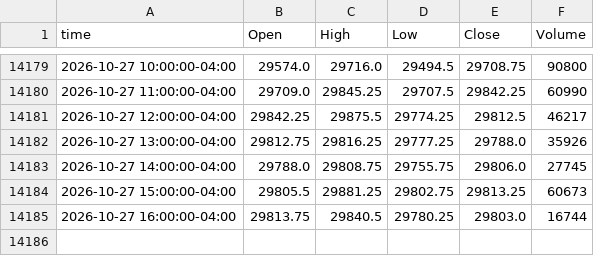
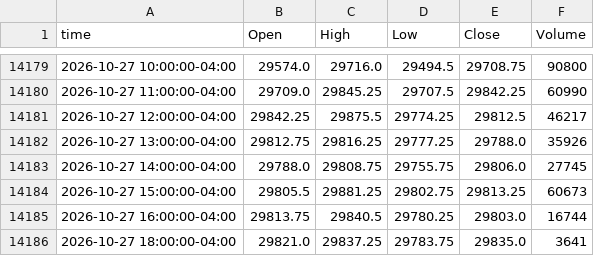
Before and after one commit to ductran1987/pharmd-bars, a CSV file: bars/NQ_1h.csv, drawn as a sheet; only a part is shown, gaps mark what is left out.

```diff
--- a/bars/NQ_1h.csv
+++ b/bars/NQ_1h.csv
@@ -14185 +14185,2 @@ time,Open,High,Low,Close,Volume
 2026-10-27 16:00:00-04:00,29813.75,29840.5,29780.25,29803.0,16744
+2026-10-27 18:00:00-04:00,29821.0,29837.25,29783.75,29835.0,3641
```
Also changed, not shown: bars/ES_1h.csv, 2 other files.
